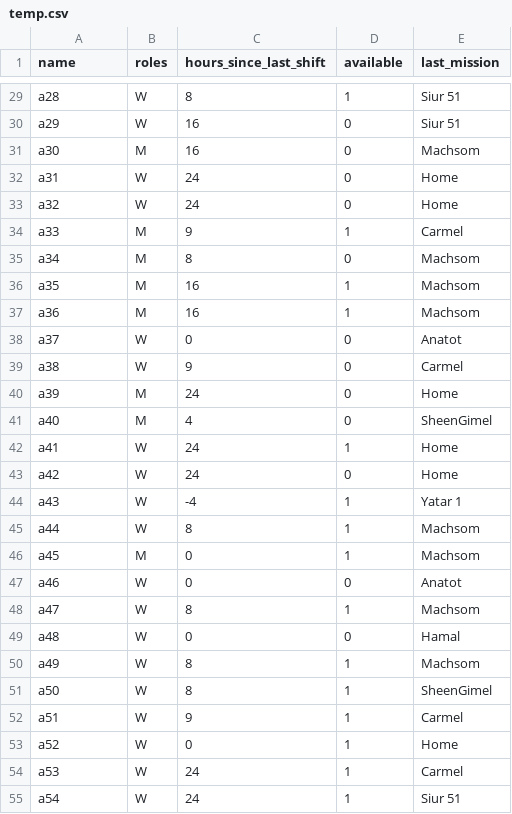
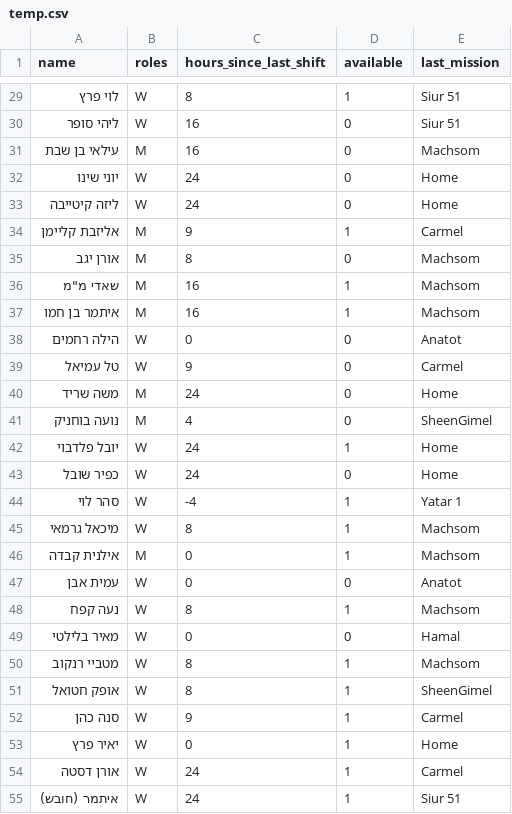
Before and after one commit to yotamitai/shavtsak, a CSV file: temp.csv, drawn as a sheet; only a part is shown, gaps mark what is left out; the diff covers the shown part only; the diff names each change by its address in the sheet, - before the commit and + after, or states it on an @@ line.

```diff
--- a/temp.csv
+++ b/temp.csv
-A29 (name): a28
+A29 (name): לוי פרץ
-A30 (name): a29
+A30 (name): ליהי סופר
-A31 (name): a30
+A31 (name): עילאי בן שבת
-A32 (name): a31
+A32 (name): יוני שינו
-A33 (name): a32
+A33 (name): ליזה קיטייבה
-A34 (name): a33
+A34 (name): אליזבת קליימן
-A35 (name): a34
+A35 (name): אורן יגב
-A36 (name): a35
+A36 (name): שאדי מ"מ
-A37 (name): a36
+A37 (name): איתמר בן חמו
-A38 (name): a37
+A38 (name): הילה רחמים
-A39 (name): a38
+A39 (name): טל עמיאל
-A40 (name): a39
+A40 (name): משה שריד
-A41 (name): a40
+A41 (name): נועה בוחניק
-A42 (name): a41
+A42 (name): יובל פלדבוי
-A43 (name): a42
+A43 (name): כפיר שובל
-A44 (name): a43
+A44 (name): סהר לוי
-A45 (name): a44
+A45 (name): מיכאל גרמאי
-A46 (name): a45
+A46 (name): אילנית קבדה
-A47 (name): a46
+A47 (name): עמית אבן
-A48 (name): a47
+A48 (name): נעה קפח
-A49 (name): a48
+A49 (name): מאיר בלילטי
-A50 (name): a49
+A50 (name): מטביי רנקוב
-A51 (name): a50
+A51 (name): אופק חטואל
-A52 (name): a51
+A52 (name): סנה כהן
-A53 (name): a52
+A53 (name): יאיר פרץ
-A54 (name): a53
+A54 (name): אורן דסטה
-A55 (name): a54
+A55 (name): איתמר (חובש)
```
Also changed, not shown: 30 edited cells elsewhere in this file, 2 other files.
